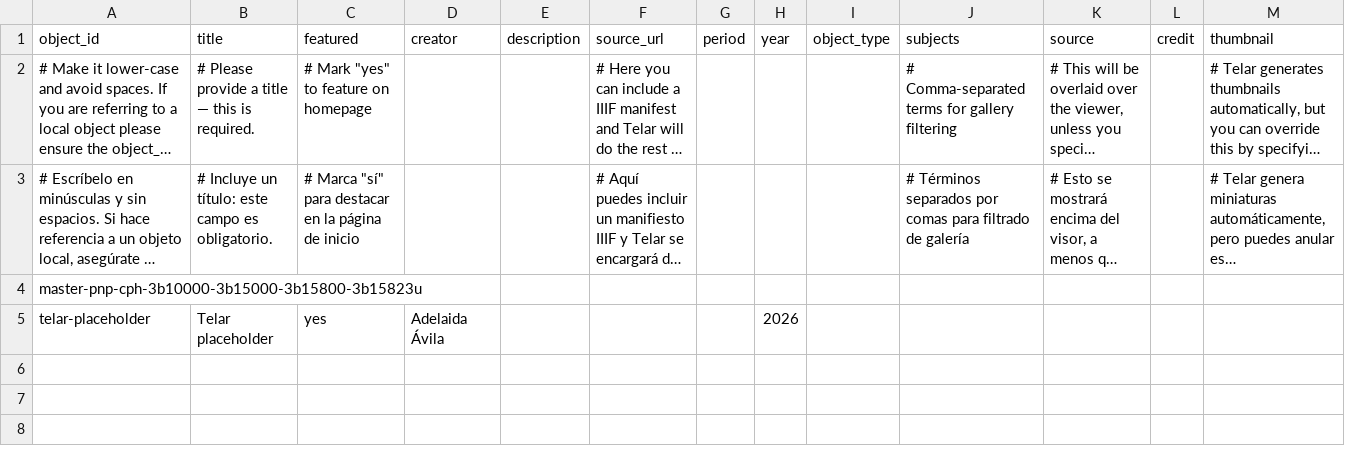
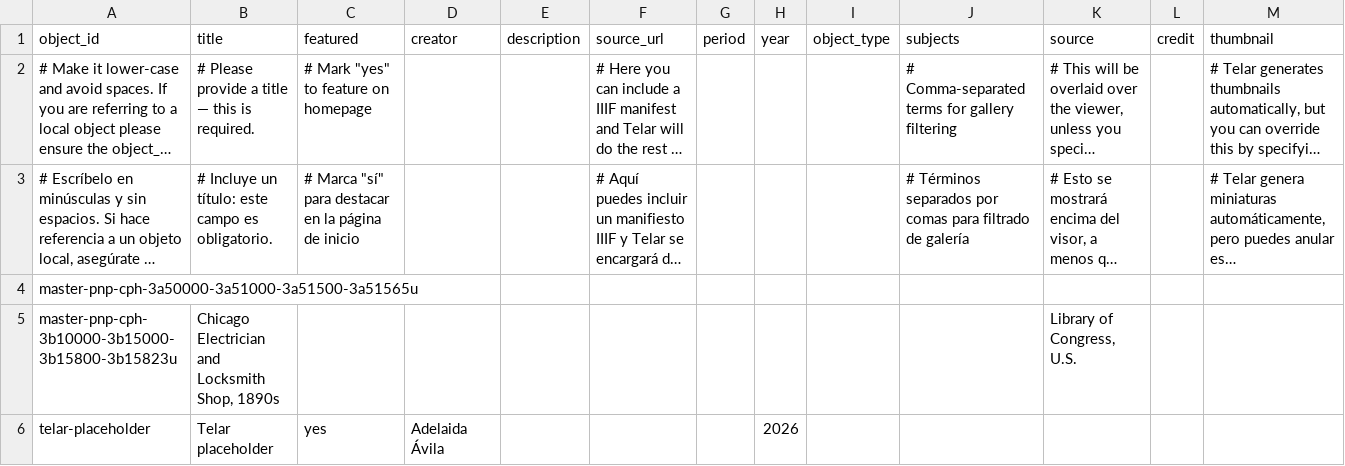
Before and after one commit to lak93106/otlteaching, a CSV file: telar-content/spreadsheets/objects.csv, drawn as a sheet; long unchanged cells end in …; addresses are those after the commit; the diff names each change by its address in the sheet, - before the commit and + after, or states it on an @@ line.

Commit message:
Updated objects.csv via Telar Compositor

```diff
--- a/telar-content/spreadsheets/objects.csv
+++ b/telar-content/spreadsheets/objects.csv
+row 4: master-pnp-cph-3a50000-3a51000-3a51500-3a51565u
-B5 (title): (empty)
+B5 (title): Chicago Electrician and Locksmith Shop, 1890s
-K5 (source): (empty)
+K5 (source): Library of Congress, U.S.
```
